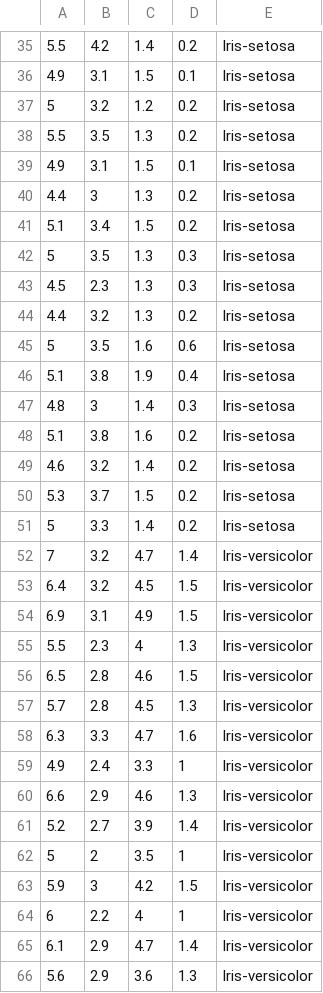
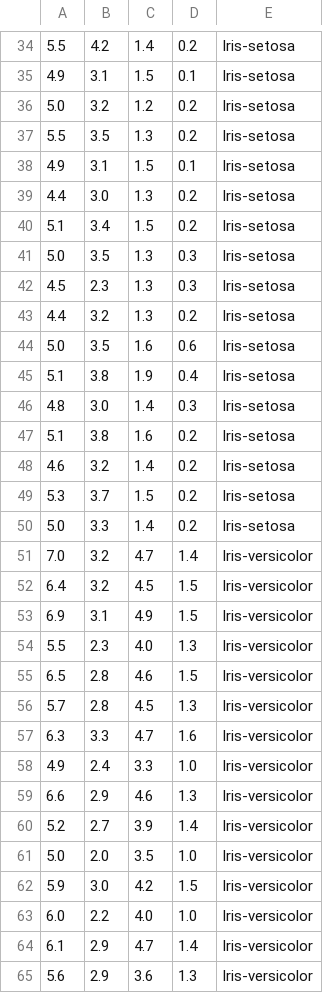
Before and after one commit to bobmiles222/ads, a CSV file: data.csv, drawn as a sheet; only a part is shown, gaps mark what is left out; removed rows and columns are numbered as before the commit, all else as after; the diff covers the shown part only; the diff names each change by its address in the sheet, - before the commit and + after, or states it on an @@ line.

Commit message:
Add files via upload

```diff
--- a/data.csv
+++ b/data.csv
-A36: 5
+A36: 5.0
-B39: 3
+B39: 3.0
-A41: 5
+A41: 5.0
-A44: 5
+A44: 5.0
-B46: 3
+B46: 3.0
-A50: 5
+A50: 5.0
-A51: 7
+A51: 7.0
-C54: 4
+C54: 4.0
-D58: 1
+D58: 1.0
-row 62: 5 | 2 | 3.5 | 1 | Iris-versicolor
+row 61: 5.0 | 2.0 | 3.5 | 1.0 | Iris-versicolor
-B62: 3
+B62: 3.0
-row 64: 6 | 2.2 | 4 | 1 | Iris-versicolor
+row 63: 6.0 | 2.2 | 4.0 | 1.0 | Iris-versicolor
```
Also changed, not shown: 1 removed row and 55 edited cells elsewhere in this file.
